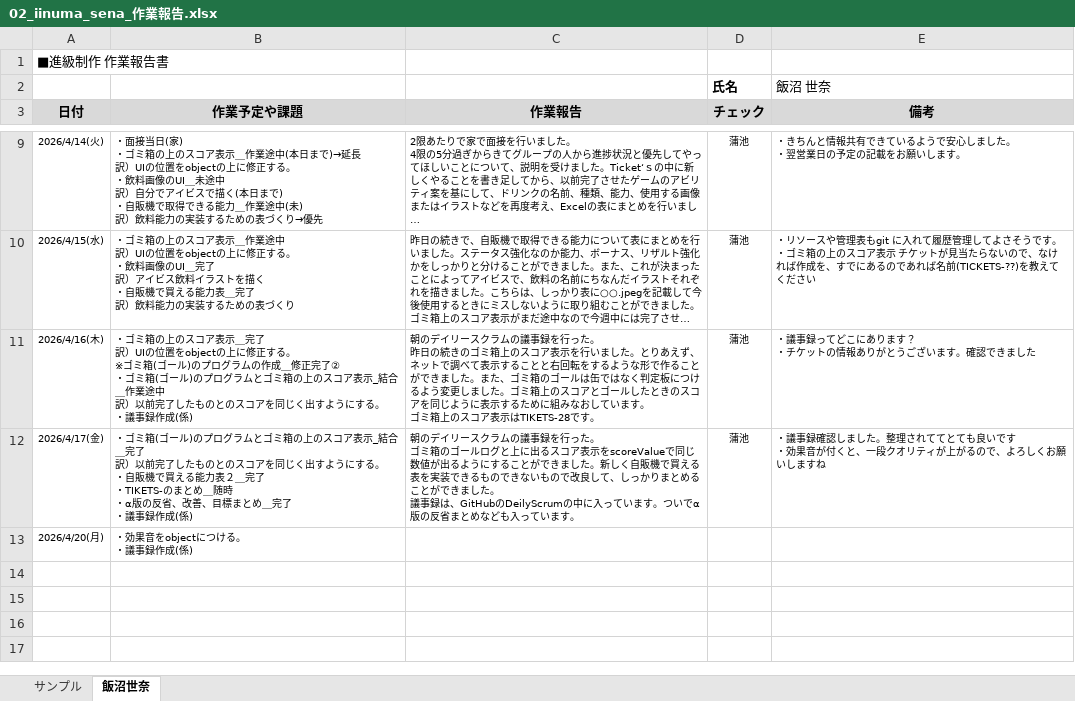
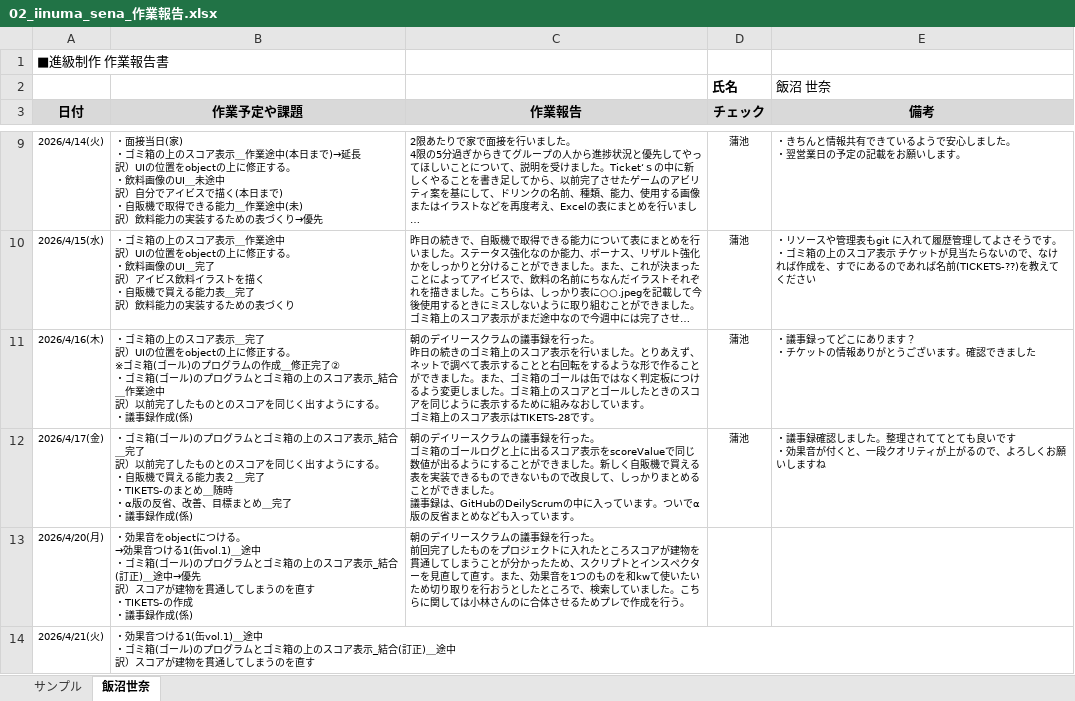
Before and after one commit to MasayaKAMACHI-o-hara/assignment2-uic-tickets, an Excel workbook: Reports/02_iinuma_sena_作業報告.xlsx, sheet 飯沼世奈, drawn as a sheet; only a part is shown, gaps mark what is left out; long unchanged cells end in …; values as stored, in another font and other column widths than the file's, no borders; ↵ is a line break in a cell; the diff names each change by its address in the sheet, - before the commit and + after, or states it on an @@ line.

Commit message:
Update 02_iinuma_sena_作業報告.xlsx
4/20

```diff
--- a/Reports/02_iinuma_sena_作業報告.xlsx (sheet 飯沼世奈)
+++ b/Reports/02_iinuma_sena_作業報告.xlsx (sheet 飯沼世奈)
-B13 (作業予定や課題): …ける。 ↵ ・議事録…
+B13 (作業予定や課題): …ける。 ↵ →効果音つける1(缶vol.1)＿途中 ↵ ・ゴミ箱(ゴール)のプログラムとゴミ箱の上のスコア表示_結合(訂正)＿途中→優先 ↵ 訳）スコアが建物を貫通してしまうのを直す ↵ ・TIKETS-の作成 ↵ ・議事録…
-C13 (作業報告): (empty)
+C13 (作業報告): 朝のデイリースクラムの議事録を行った。 ↵ 前回完了したものをプロジェクトに入れたところスコアが建物を貫通してしまうことが分かったため、スクリプトとインスペクターを見直して直す。また、効果音を1つのものを和kwて使いたいため切り取りを行おうとしたところで、検索していました。こちらに関しては小林さんのに合体させるためプレで作成を行う。
+row 14: 2026/4/21(火) | ・効果音つける1(缶vol.1)＿途中 ↵ ・ゴミ箱(ゴール)のプログラムとゴミ箱の上のスコア表示_結合(訂正)＿途中 ↵ 訳）スコアが建物を貫通してしまうのを直す
```
